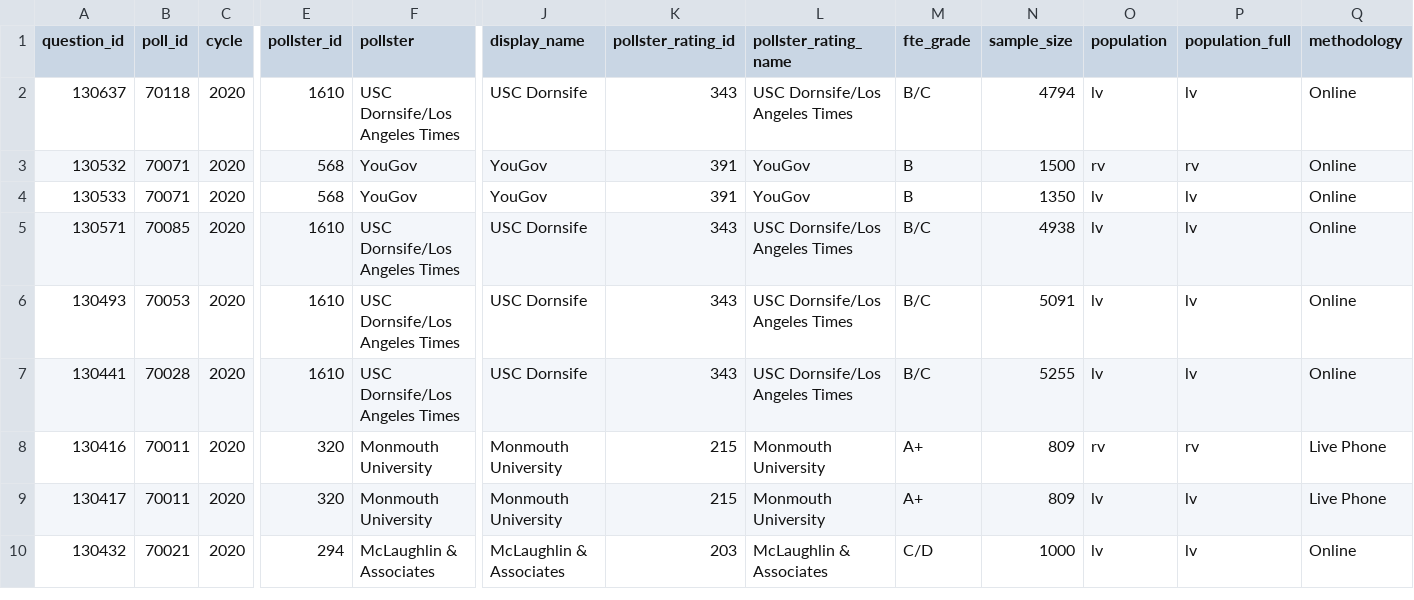
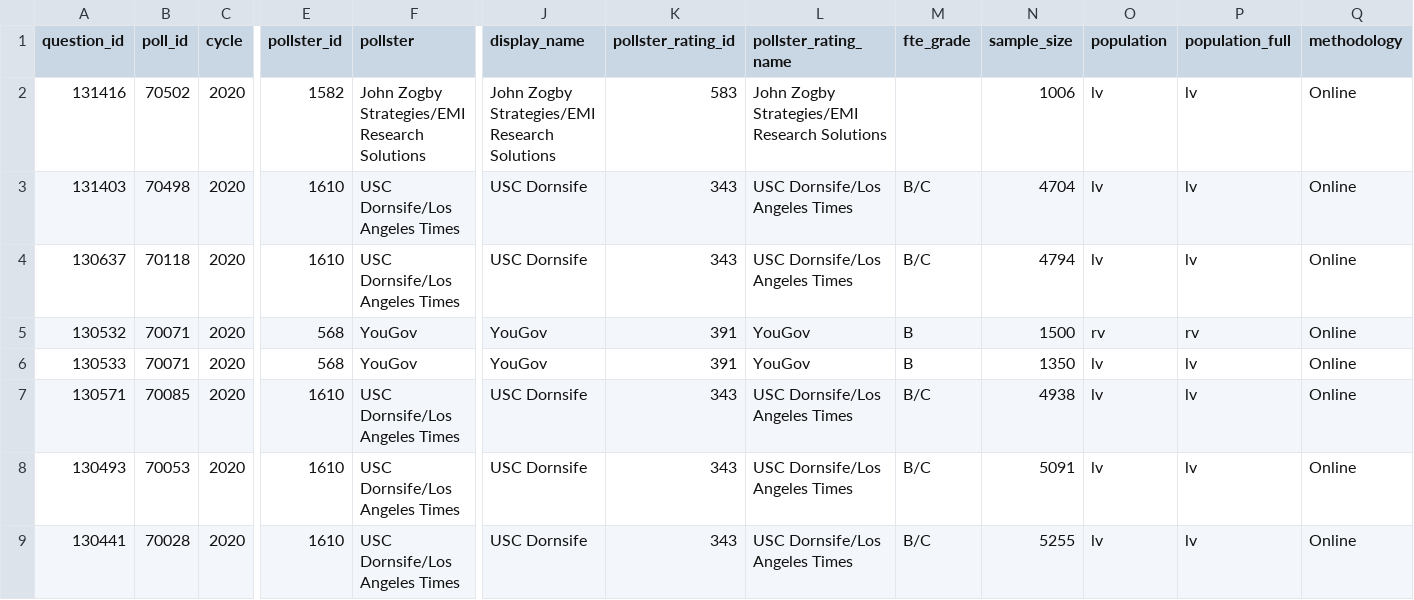
Before and after one commit to simonw/fivethirtyeight-polls, a CSV file: generic_ballot_polls.csv, drawn as a sheet; only a part is shown, gaps mark what is left out; the shorter side is filled out with more unchanged rows; rows hold the shown columns only; the diff names each change by its address in the sheet, - before the commit and + after, or states it on an @@ line.

```diff
--- a/generic_ballot_polls.csv
+++ b/generic_ballot_polls.csv
+row 2: 131416 | 70502 | 2020 | 1582 | John Zogby Strategies/EMI Research Solutions | John Zogby Strategies/EMI Research Solutions | 583 | John Zogby Strategies/EMI Research Solutions |  | 1006 | lv | lv | Online
+row 3: 131403 | 70498 | 2020 | 1610 | USC Dornsife/Los Angeles Times | USC Dornsife | 343 | USC Dornsife/Los Angeles Times | B/C | 4704 | lv | lv | Online
```
Also changed, not shown: governor_polls.csv, 3 other files.
